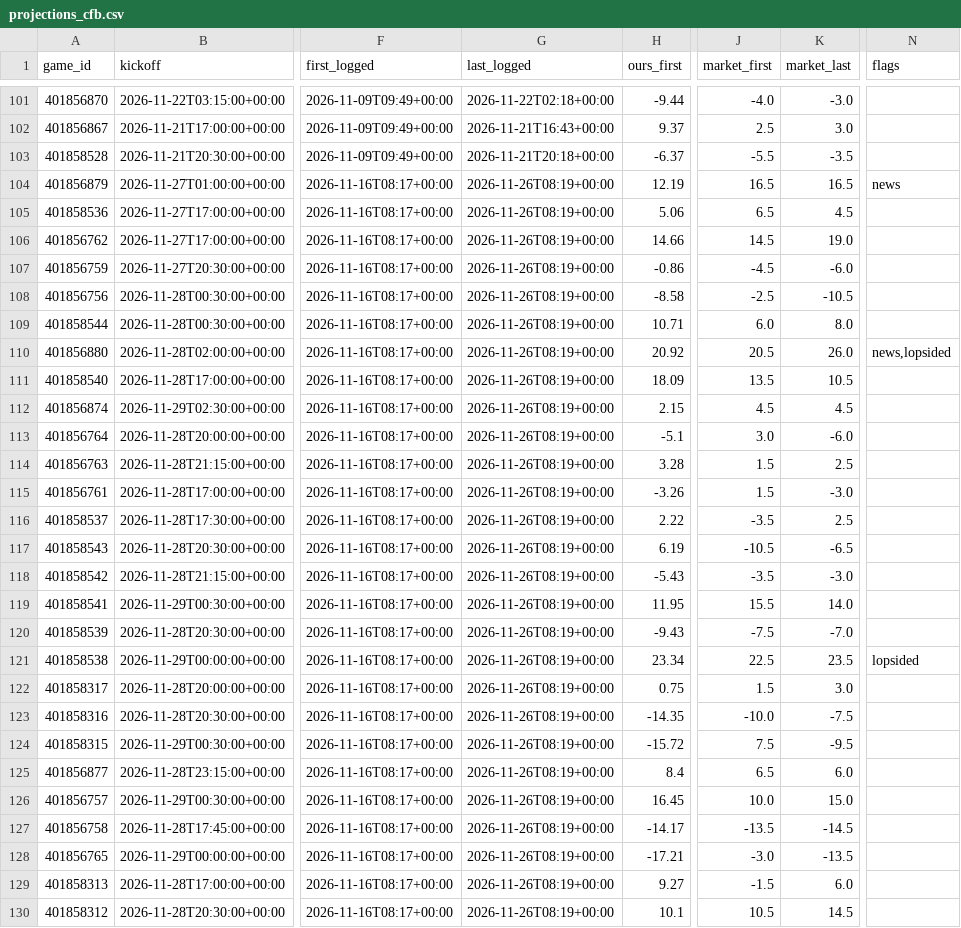
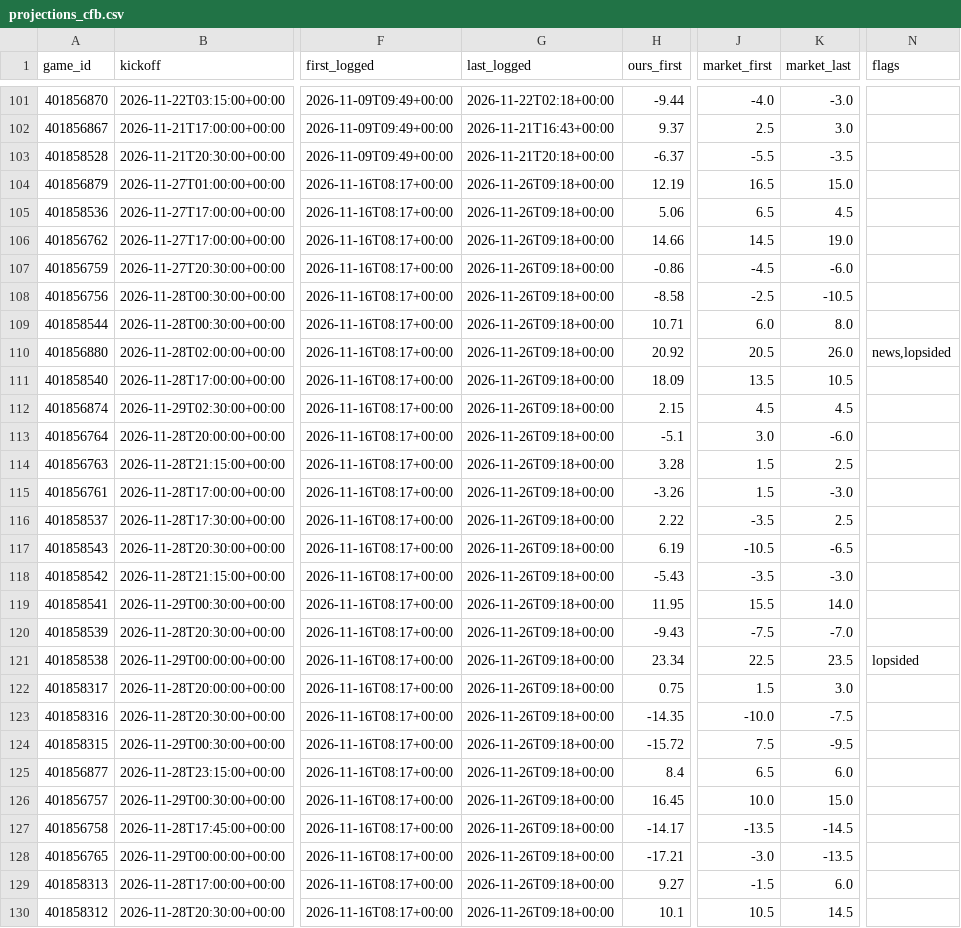
Before and after one commit to dylankelly0233-hoops/alphapoint-dashboards, a CSV file: projections_cfb.csv, drawn as a sheet; only a part is shown, gaps mark what is left out; the diff covers the shown part only; the diff names each change by its address in the sheet, - before the commit and + after, or states it on an @@ line.

```diff
--- a/projections_cfb.csv
+++ b/projections_cfb.csv
-G104:G130 (last_logged): 2026-11-26T08:19+00:00
+G104:G130 (last_logged): 2026-11-26T09:18+00:00
-K104 (market_last): 16.5
+K104 (market_last): 15.0
-N104 (flags): news
+N104 (flags): (empty)
```
Also changed, not shown: 43 edited cells elsewhere in this file, golf_log_2026.csv, projections_cbb.csv, 4 other files.
